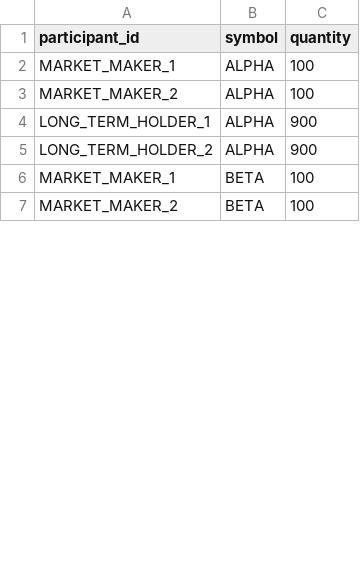
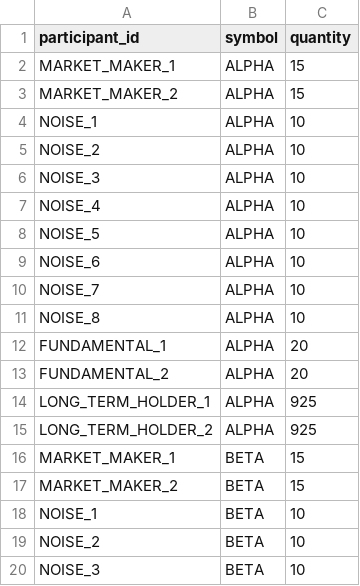
Before and after one commit to wlucas30/mini-stock-exchange, a CSV file: config/default_agent_positions.csv, drawn as a sheet; only a part is shown; the diff covers the shown part only.

Commit message:
Distribute initial positions to uninformed traders

```diff
--- a/config/default_agent_positions.csv
+++ b/config/default_agent_positions.csv
@@ -1,7 +1,20 @@
 participant_id,symbol,quantity
-MARKET_MAKER_1,ALPHA,100
-MARKET_MAKER_2,ALPHA,100
-LONG_TERM_HOLDER_1,ALPHA,900
-LONG_TERM_HOLDER_2,ALPHA,900
-MARKET_MAKER_1,BETA,100
-MARKET_MAKER_2,BETA,100
+MARKET_MAKER_1,ALPHA,15
+MARKET_MAKER_2,ALPHA,15
+NOISE_1,ALPHA,10
+NOISE_2,ALPHA,10
+NOISE_3,ALPHA,10
+NOISE_4,ALPHA,10
+NOISE_5,ALPHA,10
+NOISE_6,ALPHA,10
+NOISE_7,ALPHA,10
+NOISE_8,ALPHA,10
+FUNDAMENTAL_1,ALPHA,20
+FUNDAMENTAL_2,ALPHA,20
+LONG_TERM_HOLDER_1,ALPHA,925
+LONG_TERM_HOLDER_2,ALPHA,925
+MARKET_MAKER_1,BETA,15
+MARKET_MAKER_2,BETA,15
+NOISE_1,BETA,10
+NOISE_2,BETA,10
+NOISE_3,BETA,10
```
Also changed, not shown: 17 added rows and 6 edited cells elsewhere in this file, 1 other file.
